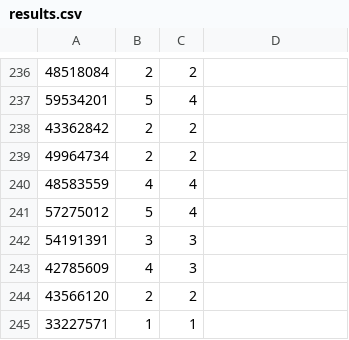
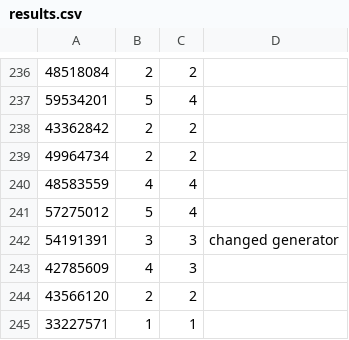
Before and after one commit to UScuber/procon33, a CSV file: analyze/results.csv, drawn as a sheet; only a part is shown, gaps mark what is left out.

Commit message:
add change point

```diff
--- a/analyze/results.csv
+++ b/analyze/results.csv
@@ -241,3 +241,3 @@
 57275012,5,4
-54191391,3,3
+54191391,3,3,changed generator
 42785609,4,3
```
